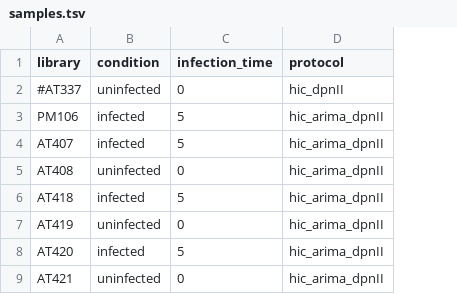
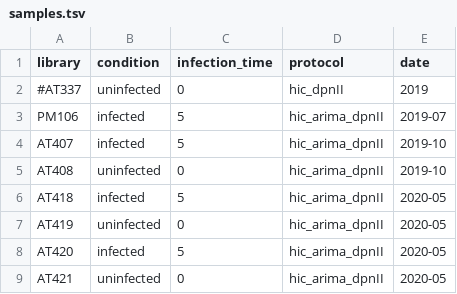
Before and after one commit to cmdoret/Acastellanii_legionella_infection, a TSV file: samples.tsv, drawn as a sheet; the diff names each change by its address in the sheet, - before the commit and + after, or states it on an @@ line.

Commit message:
add experiment date as a factor in samples table

```diff
--- a/samples.tsv
+++ b/samples.tsv
+column E (date), rows 2-9: 2019 | 2019-07 | 2019-10 | 2019-10 | 2020-05 | 2020-05 | 2020-05 | 2020-05
```
